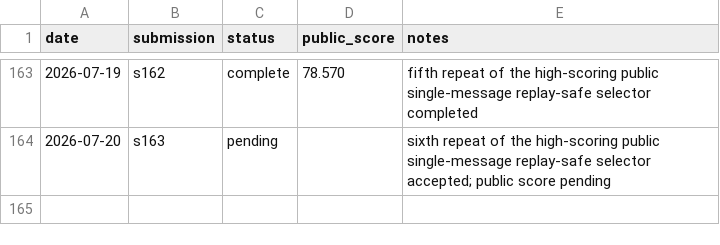
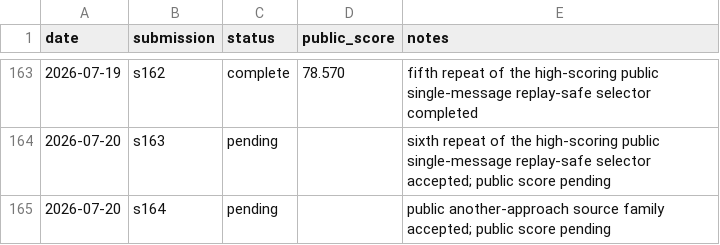
Before and after one commit to Beiciccc/security-eval-experiment-log, a CSV file: results/summary-tables/public-results.csv, drawn as a sheet; only a part is shown, gaps mark what is left out.

Commit message:
Record pending s164 submission

```diff
--- a/results/summary-tables/public-results.csv
+++ b/results/summary-tables/public-results.csv
@@ -164 +164,2 @@ date,submission,status,public_score,notes
 2026-07-20,s163,pending,,sixth repeat of the high-scoring public single-message replay-safe selector accepted; public score pending
+2026-07-20,s164,pending,,public another-approach source family accepted; public score pending
```
Also changed, not shown: 4 other files.
